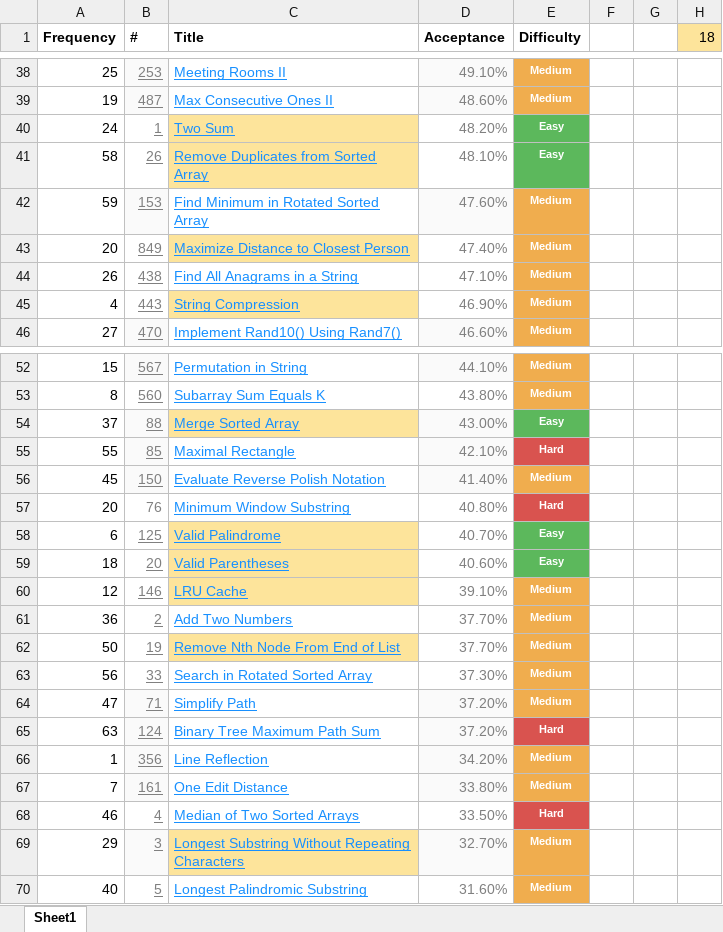
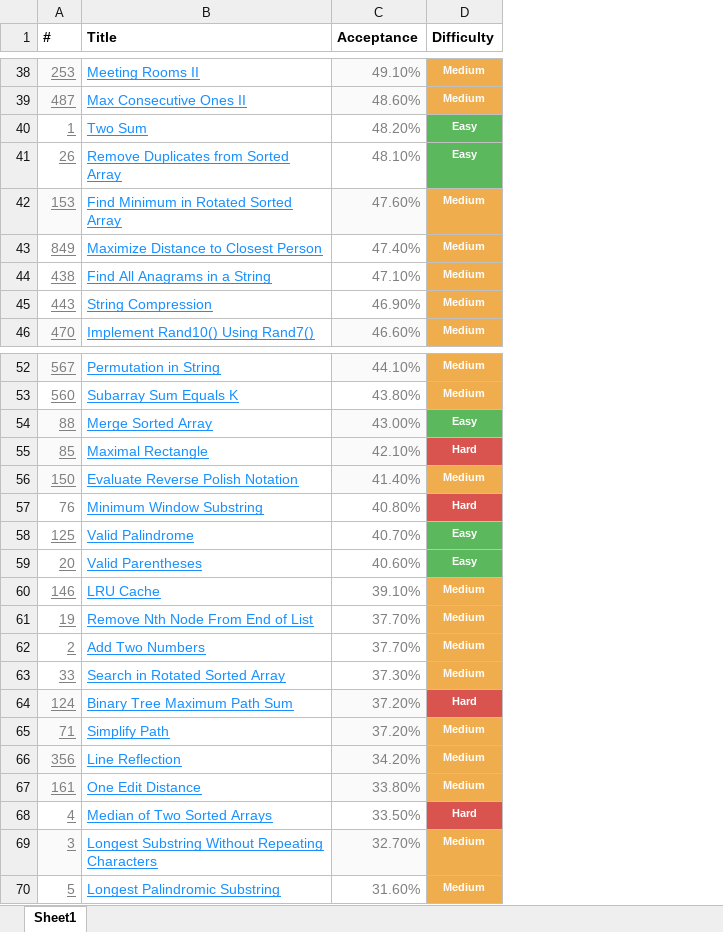
Before and after one commit to andrei-punko/java-interview-coding, an Excel workbook: interview-materials/Yandex Interview Kit.xlsx, sheet Sheet1, drawn as a sheet; only a part is shown, gaps mark what is left out; values as stored, in another font and other column widths than the file's, no borders; removed rows and columns are numbered as before the commit, all else as after; the diff covers the shown part only; the diff names each change by its address in the sheet, - before the commit and + after, or states it on an @@ line.

```diff
--- a/interview-materials/Yandex Interview Kit.xlsx (sheet Sheet1)
+++ b/interview-materials/Yandex Interview Kit.xlsx (sheet Sheet1)
-column A (Frequency), rows 38-46: 25 | 19 | 24 | 58 | 59 | 20 | 26 | 4 | 27; rows 52-61: 15 | 8 | 37 | 55 | 45 | 20 | 6 | 18 | 12 | 36; rows 63-64: 56 | 47; rows 66-70: 1 | 7 | 46 | 29 | 40
-column F, empty
-column G, empty
-column H (18), empty
-B40:B41 fill: #FDE49B
+B40:B41 fill: none
-B43 fill: #FDE49B
+B43 fill: none
-B45 fill: #FDE49B
+B45 fill: none
-B54 fill: #FDE49B
+B54 fill: none
-B58:B60 fill: #FDE49B
+B58:B60 fill: none
@@ row 62 moved to row 61: 19 @@
@@ row 65 moved to row 64: 124 @@
-B69 fill: #FDE49B
+B69 fill: none
```
Also changed, not shown: 2 moved rows and cell formats elsewhere in this sheet.
